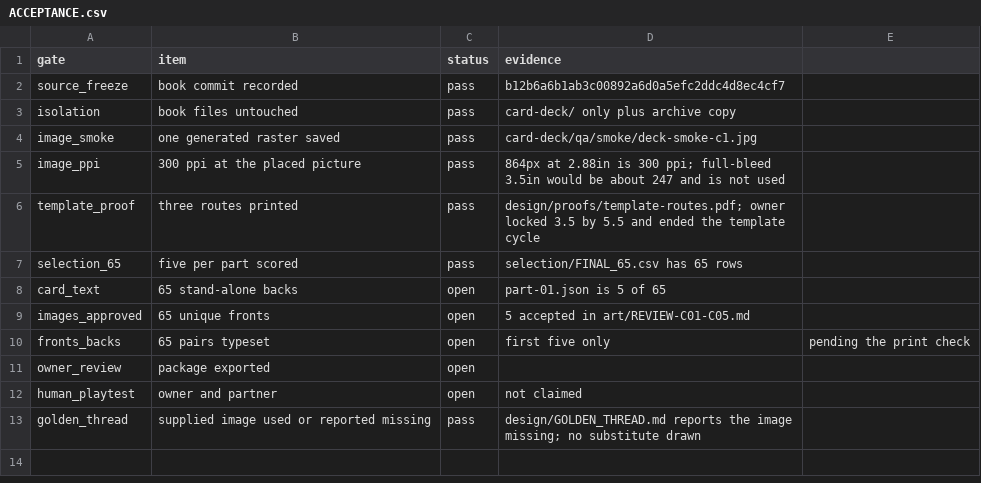
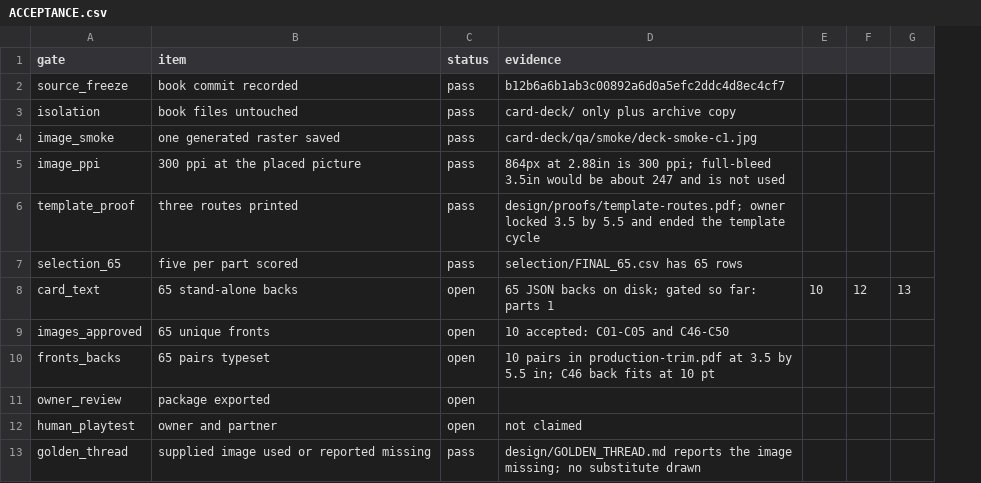
Before and after one commit to cliffale7/closer_couples_book, a CSV file: card-deck/planning/ACCEPTANCE.csv, drawn as a sheet; removed rows and columns are numbered as before the commit, all else as after; the diff names each change by its address in the sheet, - before the commit and + after, or states it on an @@ line.

```diff
--- a/card-deck/planning/ACCEPTANCE.csv
+++ b/card-deck/planning/ACCEPTANCE.csv
-column E, row 10: pending the print check
+column E, row 8: 10
+column F, row 8: 12
+column G, row 8: 13
-D8 (evidence): part-01.json is 5 of 65
+D8 (evidence): 65 JSON backs on disk; gated so far: parts 1
-D9 (evidence): 5 accepted in art/REVIEW-C01-C05.md
+D9 (evidence): 10 accepted: C01-C05 and C46-C50
-D10 (evidence): first five only
+D10 (evidence): 10 pairs in production-trim.pdf at 3.5 by 5.5 in; C46 back fits at 10 pt
```
Also changed, not shown: 58 other files.
